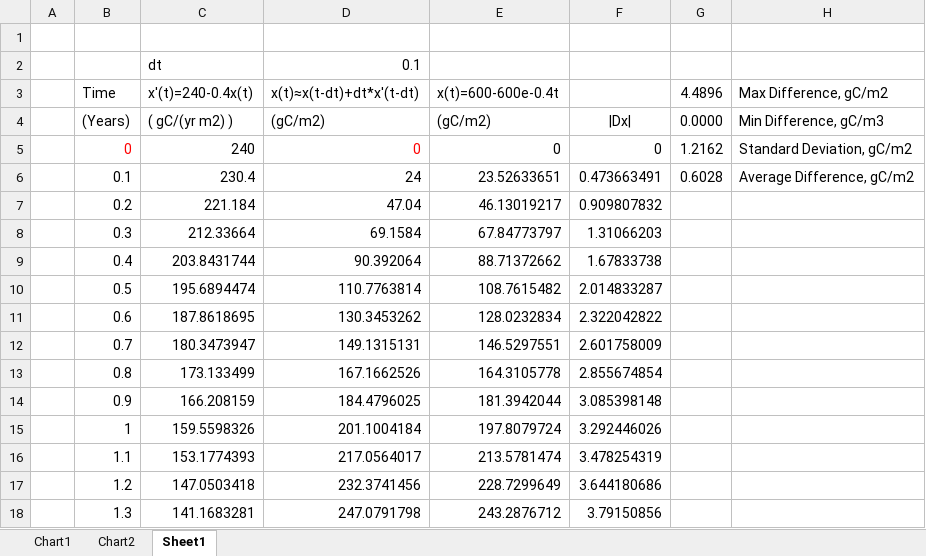
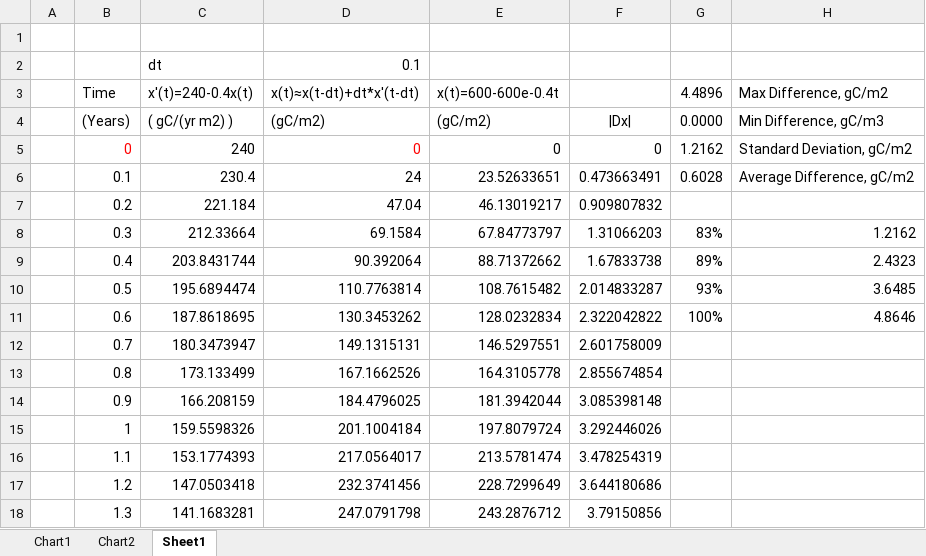
Before and after one commit to colefichter/math372_project_2, an Excel workbook: Numerical Solution for Part 1 With Graphs.xlsx, sheet Sheet1, drawn as a sheet; only a part is shown; values as stored, in another font and other column widths than the file's, no borders; the diff names each change by its address in the sheet, - before the commit and + after, or states it on an @@ line.

```diff
--- a/Numerical Solution for Part 1 With Graphs.xlsx (sheet Sheet1)
+++ b/Numerical Solution for Part 1 With Graphs.xlsx (sheet Sheet1)
-G8 (4.4896): (empty)
+G8 (4.4896): 83%
-H8 (Max Difference, gC/m2): (empty)
+H8 (Max Difference, gC/m2): 1.2162
-G9 (4.4896): (empty)
+G9 (4.4896): 89%
-H9 (Max Difference, gC/m2): (empty)
+H9 (Max Difference, gC/m2): 2.4323
-G10 (4.4896): (empty)
+G10 (4.4896): 93%
-H10 (Max Difference, gC/m2): (empty)
+H10 (Max Difference, gC/m2): 3.6485
-G11 (4.4896): (empty)
+G11 (4.4896): 100%
-H11 (Max Difference, gC/m2): (empty)
+H11 (Max Difference, gC/m2): 4.8646
```
Also changed, not shown: charts or pictures, Calculations.xlsx, 3 other files.
